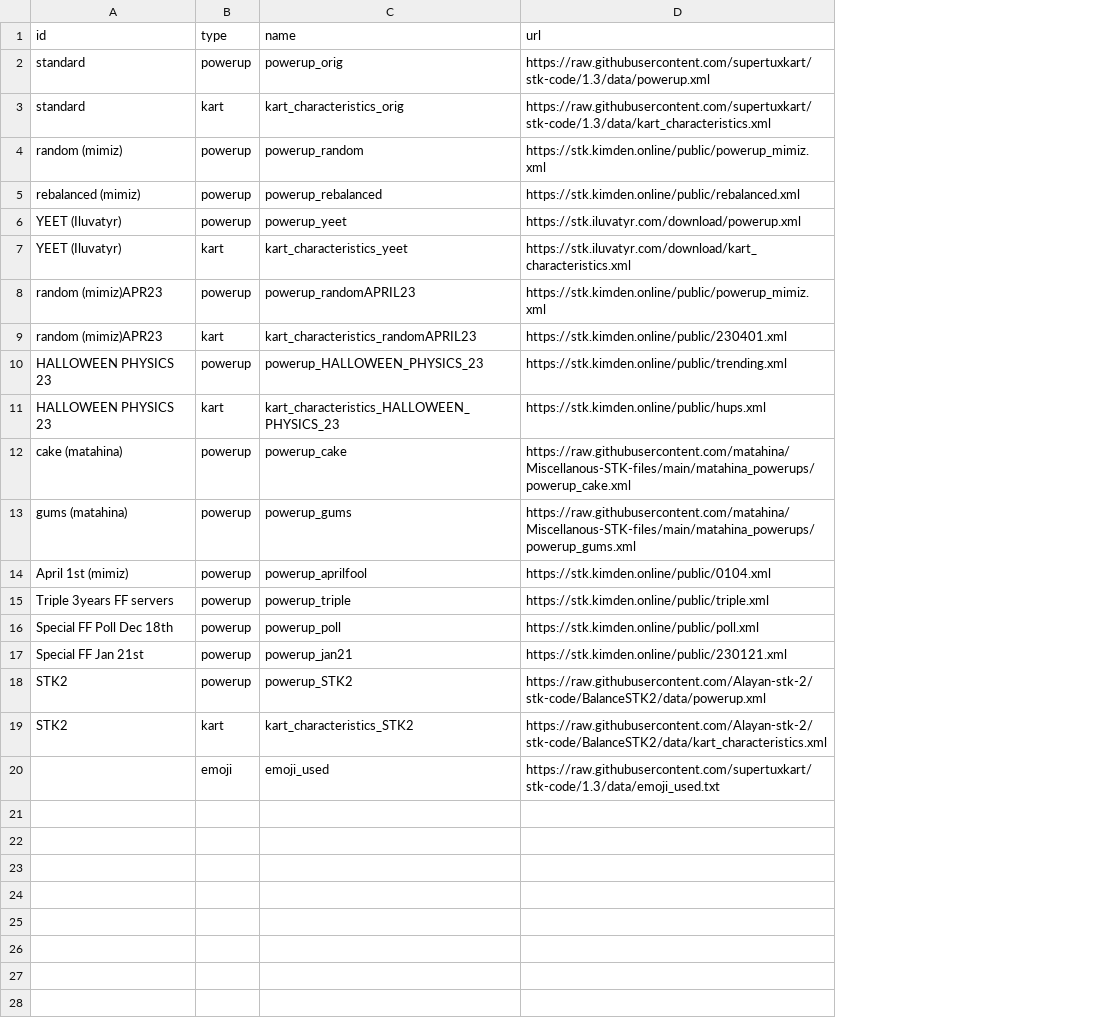
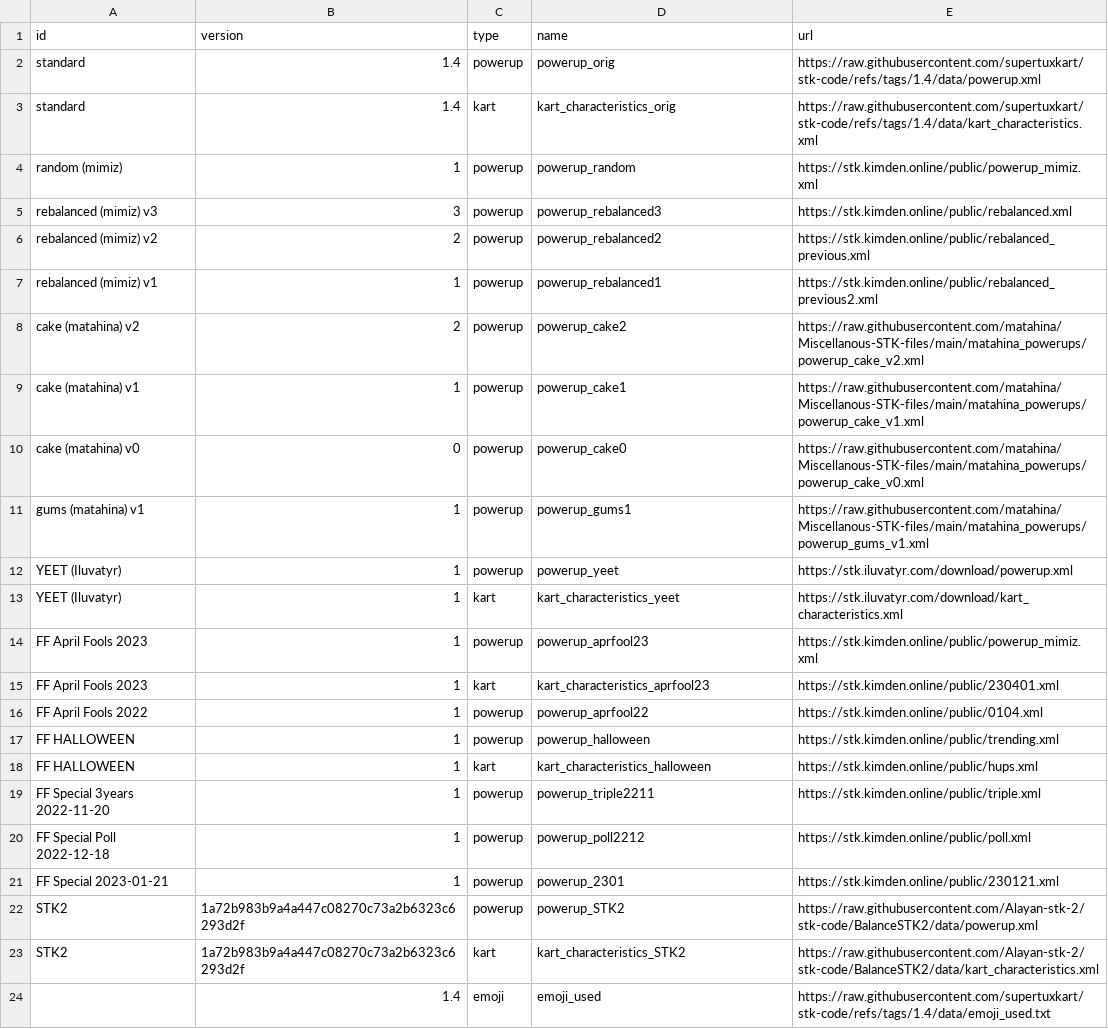
Before and after one commit to matahina/ultimate-stk-launcher, a CSV file: libs/sources.csv, drawn as a sheet; removed rows and columns are numbered as before the commit, all else as after; the diff names each change by its address in the sheet, - before the commit and + after, or states it on an @@ line.

```diff
--- a/libs/sources.csv
+++ b/libs/sources.csv
+column B (version), rows 2-5: 1.4 | 1.4 | 1 | 3; rows 12-15: all 1; rows 17-24: 1 | 1 | 1 | 1 | 1 | 1a72b983b9a4a447c08270c73a2b6323c6293d2f | 1a72b983b9a4a447c08270c73a2b6323c6293d2f | 1.4
-E2 (url): https://raw.githubusercontent.com/supertuxkart/stk-code/1.3/data/powerup.xml
+E2 (url): https://raw.githubusercontent.com/supertuxkart/stk-code/refs/tags/1.4/data/powerup.xml
-E3 (url): https://raw.githubusercontent.com/supertuxkart/stk-code/1.3/data/kart_characteristics.xml
+E3 (url): https://raw.githubusercontent.com/supertuxkart/stk-code/refs/tags/1.4/data/kart_characteristics.xml
-A5 (id): rebalanced (mimiz)
+A5 (id): rebalanced (mimiz) v3
-D5 (name): powerup_rebalanced
+D5 (name): powerup_rebalanced3
+row 6: rebalanced (mimiz) v2 | 2 | powerup | powerup_rebalanced2 | https://stk.kimden.online/public/rebalanced_previous.xml
+row 7: rebalanced (mimiz) v1 | 1 | powerup | powerup_rebalanced1 | https://stk.kimden.online/public/rebalanced_previous2.xml
+row 8: cake (matahina) v2 | 2 | powerup | powerup_cake2 | https://raw.githubusercontent.com/matahina/Miscellanous-STK-files/main/matahina_powerups/powerup_cake_v2.xml
+row 9: cake (matahina) v1 | 1 | powerup | powerup_cake1 | https://raw.githubusercontent.com/matahina/Miscellanous-STK-files/main/matahina_powerups/powerup_cake_v1.xml
+row 10: cake (matahina) v0 | 0 | powerup | powerup_cake0 | https://raw.githubusercontent.com/matahina/Miscellanous-STK-files/main/matahina_powerups/powerup_cake_v0.xml
+row 11: gums (matahina) v1 | 1 | powerup | powerup_gums1 | https://raw.githubusercontent.com/matahina/Miscellanous-STK-files/main/matahina_powerups/powerup_gums_v1.xml
-A14:A15 (id): random (mimiz)APR23
+A14:A15 (id): FF April Fools 2023
-D14 (name): powerup_randomAPRIL23
+D14 (name): powerup_aprfool23
-D15 (name): kart_characteristics_randomAPRIL23
+D15 (name): kart_characteristics_aprfool23
+row 16: FF April Fools 2022 | 1 | powerup | powerup_aprfool22 | https://stk.kimden.online/public/0104.xml
-A17:A18 (id): HALLOWEEN PHYSICS 23
+A17:A18 (id): FF HALLOWEEN
-D17 (name): powerup_HALLOWEEN_PHYSICS_23
+D17 (name): powerup_halloween
-D18 (name): kart_characteristics_HALLOWEEN_PHYSICS_23
+D18 (name): kart_characteristics_halloween
-row 12: cake (matahina) | powerup | powerup_cake | https://raw.githubusercontent.com/matahina/Miscellanous-STK-files/main/matahina_powerups/powerup_cake.xml
-row 13: gums (matahina) | powerup | powerup_gums | https://raw.githubusercontent.com/matahina/Miscellanous-STK-files/main/matahina_powerups/powerup_gums.xml
-row 14: April 1st (mimiz) | powerup | powerup_aprilfool | https://stk.kimden.online/public/0104.xml
-A19 (id): Triple 3years FF servers
+A19 (id): FF Special 3years 2022-11-20
-D19 (name): powerup_triple
+D19 (name): powerup_triple2211
-A20 (id): Special FF Poll Dec 18th
+A20 (id): FF Special Poll 2022-12-18
-D20 (name): powerup_poll
+D20 (name): powerup_poll2212
-A21 (id): Special FF Jan 21st
+A21 (id): FF Special 2023-01-21
-D21 (name): powerup_jan21
+D21 (name): powerup_2301
-E24 (url): https://raw.githubusercontent.com/supertuxkart/stk-code/1.3/data/emoji_used.txt
+E24 (url): https://raw.githubusercontent.com/supertuxkart/stk-code/refs/tags/1.4/data/emoji_used.txt
```
Also changed, not shown: 3 other files.
